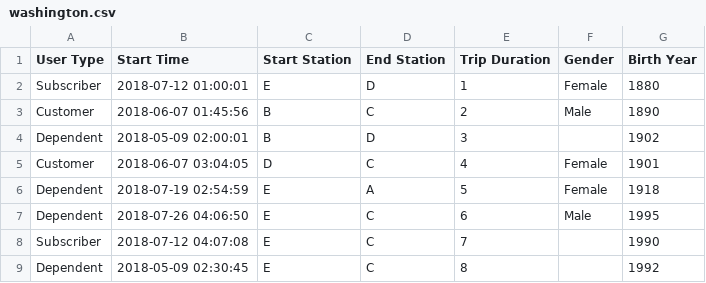
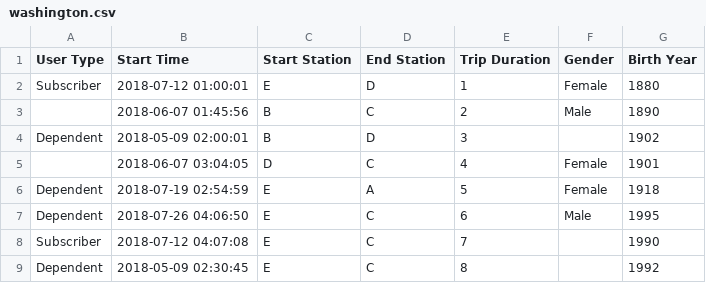
Before and after one commit to sarthak1996/Udacity-Python, a CSV file: test_data/washington.csv, drawn as a sheet.

```diff
--- a/test_data/washington.csv
+++ b/test_data/washington.csv
@@ -2,5 +2,5 @@
 Subscriber,2018-07-12 01:00:01,E,D,1,Female,1880
-Customer,2018-06-07 01:45:56,B,C,2,Male,1890
+,2018-06-07 01:45:56,B,C,2,Male,1890
 Dependent,2018-05-09 02:00:01,B,D,3,,1902
-Customer,2018-06-07 03:04:05,D,C,4,Female,1901
+,2018-06-07 03:04:05,D,C,4,Female,1901
 Dependent,2018-07-19 02:54:59,E,A,5,Female,1918
```
Also changed, not shown: test_data/chicago.csv, test_data/new_york_city.csv, 1 other file.
